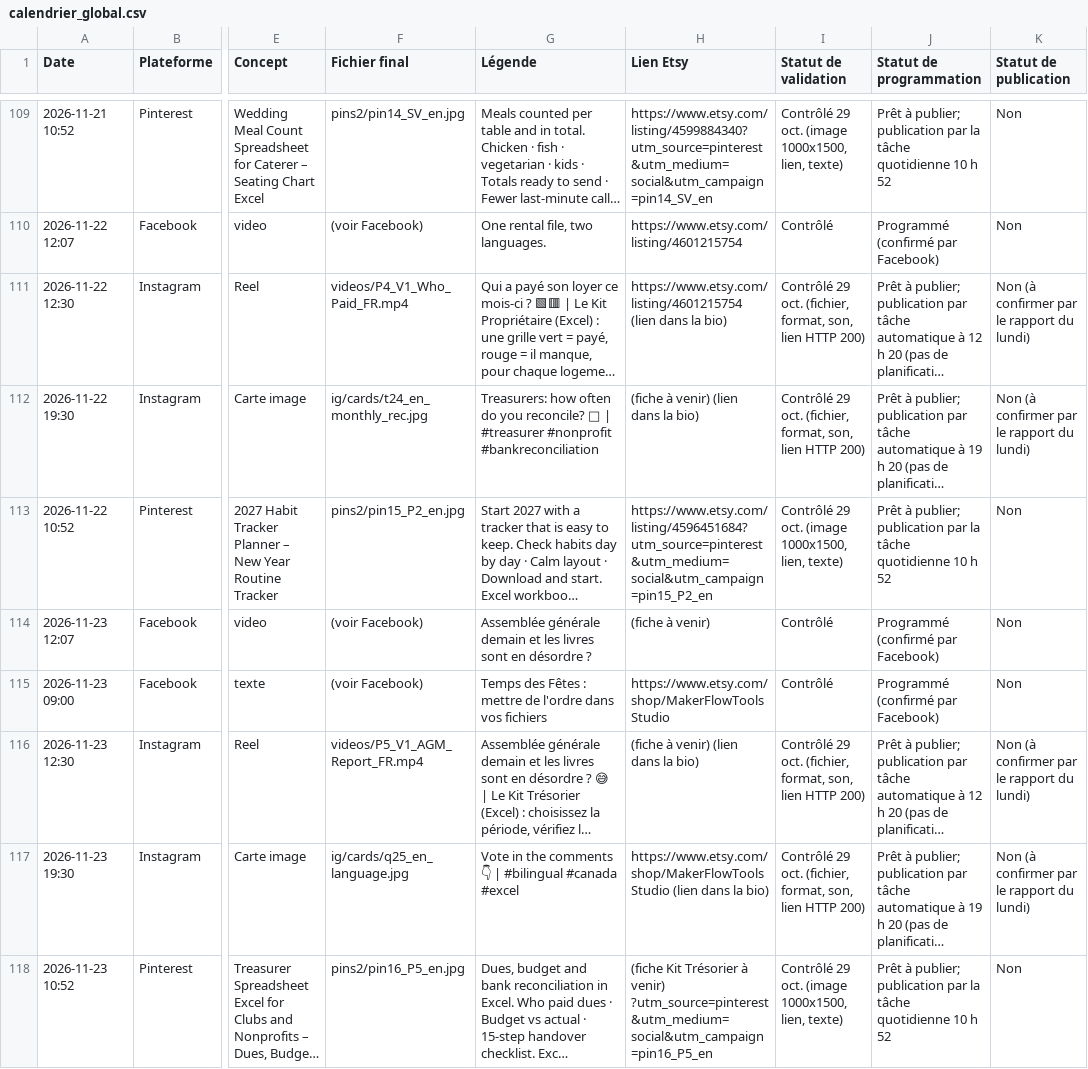
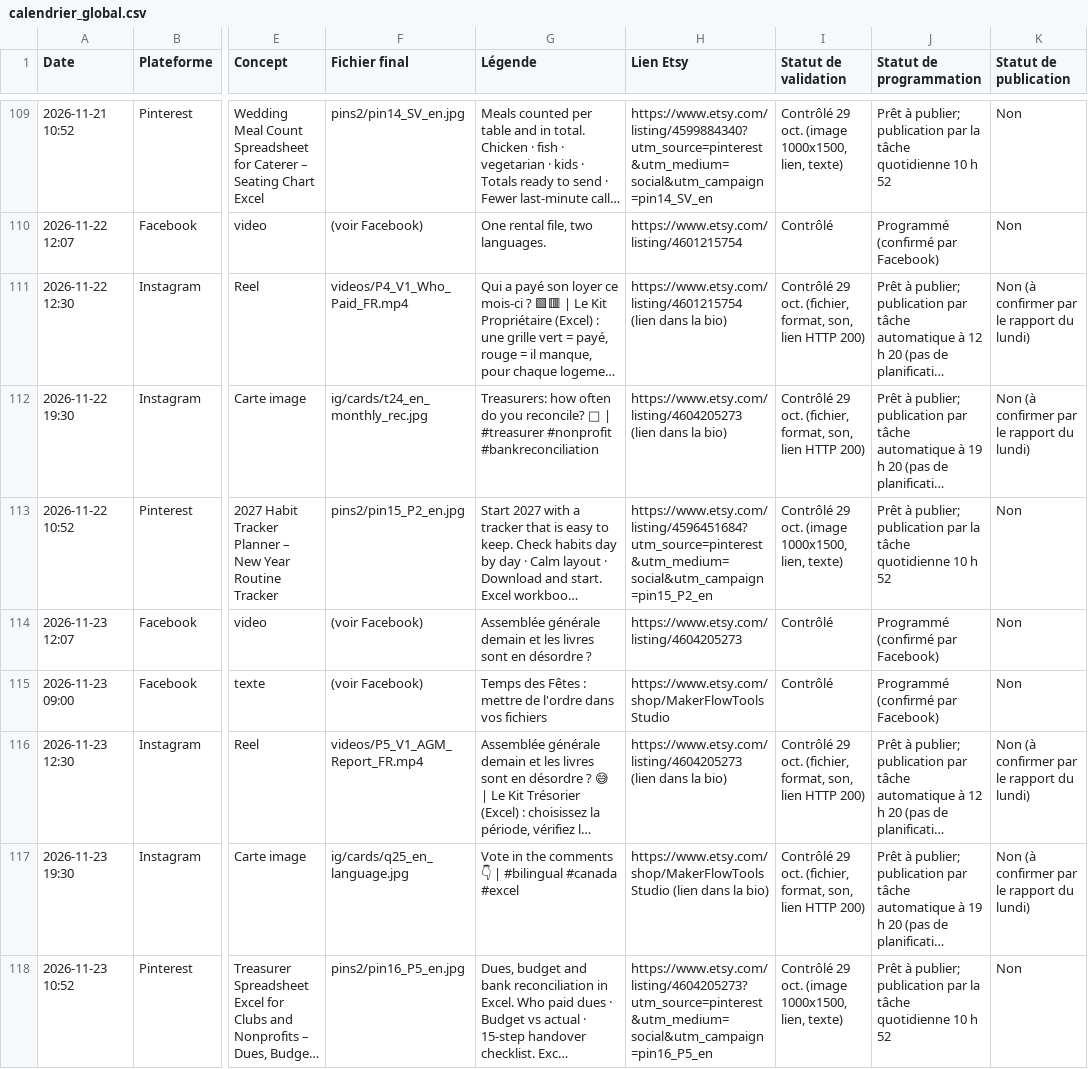
Before and after one commit to Munirtexh/maker-flowtools-pins, a CSV file: suivi/calendrier_global.csv, drawn as a sheet; only a part is shown, gaps mark what is left out; long unchanged cells end in …; the diff covers the shown part only; the diff names each change by its address in the sheet, - before the commit and + after, or states it on an @@ line.

```diff
--- a/suivi/calendrier_global.csv
+++ b/suivi/calendrier_global.csv
-H112 (Lien Etsy): (fiche à venir) (lien dans…
+H112 (Lien Etsy): https://www.etsy.com/listing/4604205273 (lien dans…
-H114 (Lien Etsy): (fiche à venir)
+H114 (Lien Etsy): https://www.etsy.com/listing/4604205273
-H116 (Lien Etsy): (fiche à venir) (lien dans…
+H116 (Lien Etsy): https://www.etsy.com/listing/4604205273 (lien dans…
-H118 (Lien Etsy): (fiche Kit Trésorier à venir) ?utm_source=pinterest&utm_medium=social&utm_campaign=pin16_P5_en
+H118 (Lien Etsy): https://www.etsy.com/listing/4604205273?utm_source=pinterest&utm_medium=social&utm_campaign=pin16_P5_en
```
Also changed, not shown: 61 edited cells elsewhere in this file, 2 other files.
